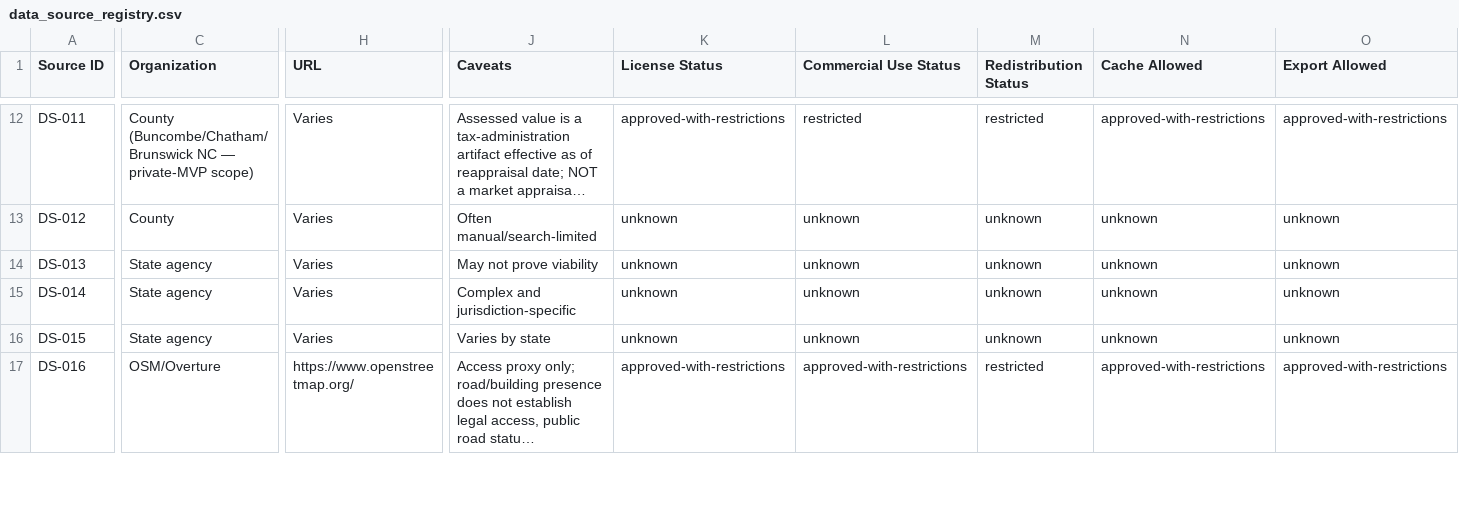
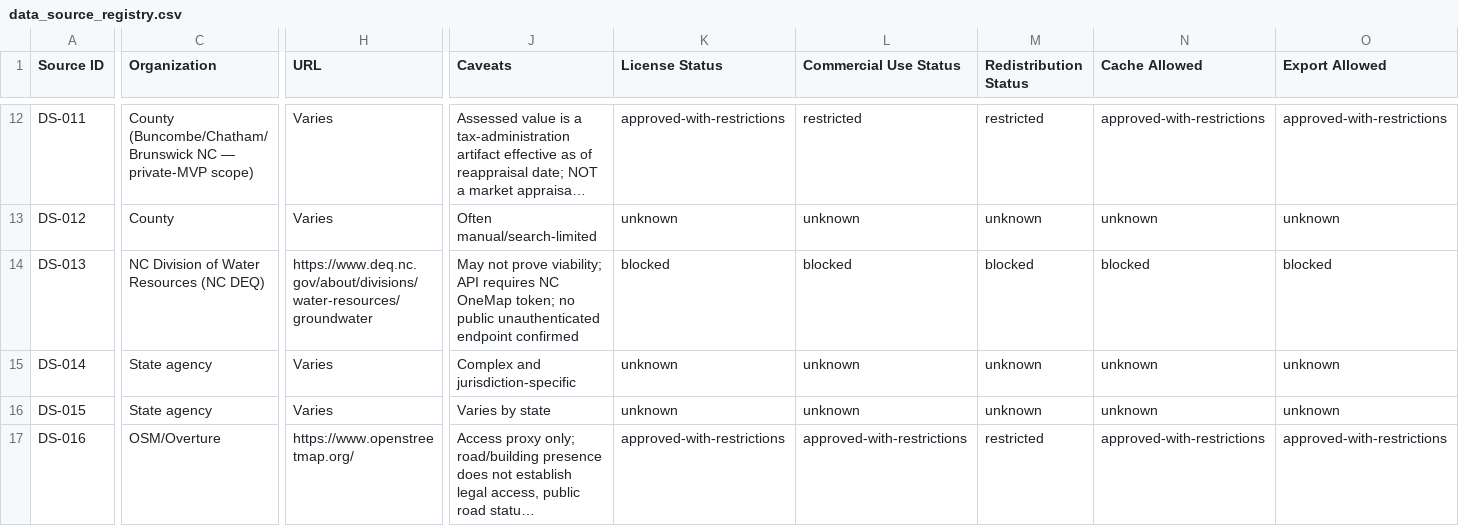
Before and after one commit to benjmcd/land-dd, a CSV file: registers/data_source_registry.csv, drawn as a sheet; only a part is shown, gaps mark what is left out; long unchanged cells end in …; the diff covers the shown part only; the diff names each change by its address in the sheet, - before the commit and + after, or states it on an @@ line.

Commit message:
Record DS-013 NC well registry as blocked — API authentication required
NC OneMap ArcGIS FeatureServer for the well registry returns error 499
'Token Required'; no unauthenticated public endpoint was found. NC DEQ
website URL structure has changed and terms could not be confirmed.

Source review documents: API blocker, unknown license terms, required
caveats, and conditions needed to unblock (confirmed public endpoint or
registered NC OneMap token with automated-use authorization).

Registry CSV updated with blocked status and 2026-06-11 review date.

```diff
--- a/registers/data_source_registry.csv
+++ b/registers/data_source_registry.csv
-C14 (Organization): State agency
+C14 (Organization): NC Division of Water Resources (NC DEQ)
-H14 (URL): Varies
+H14 (URL): https://www.deq.nc.gov/about/divisions/water-resources/groundwater
-J14 (Caveats): …not prove viability
+J14 (Caveats): …not prove viability; API requires NC OneMap token; no public unauthenticated endpoint confirmed
-K14 (License Status): unknown
+K14 (License Status): blocked
-L14 (Commercial Use Status): unknown
+L14 (Commercial Use Status): blocked
-M14 (Redistribution Status): unknown
+M14 (Redistribution Status): blocked
-N14 (Cache Allowed): unknown
+N14 (Cache Allowed): blocked
-O14 (Export Allowed): unknown
+O14 (Export Allowed): blocked
```
Also changed, not shown: 6 edited cells elsewhere in this file, 1 other file.
